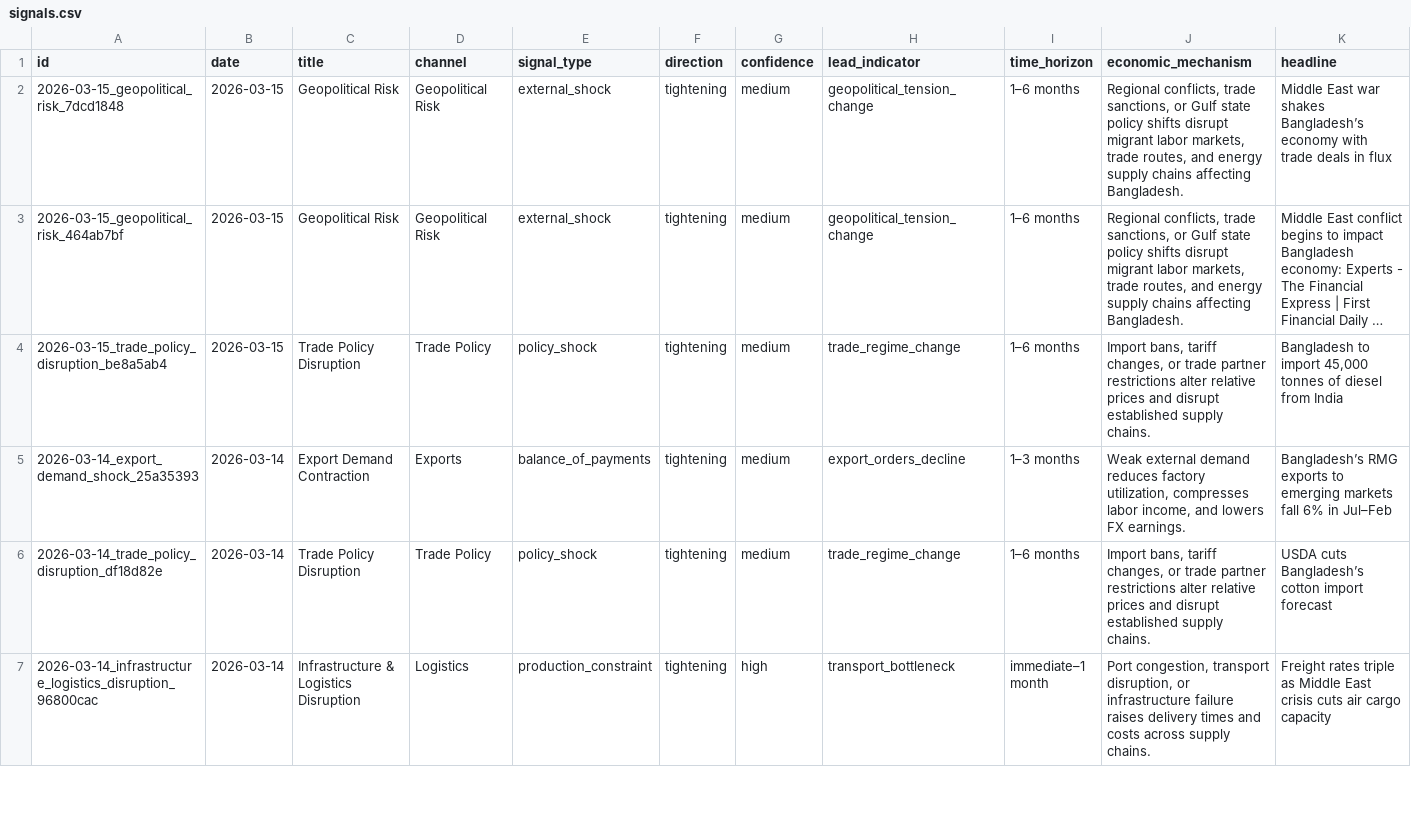
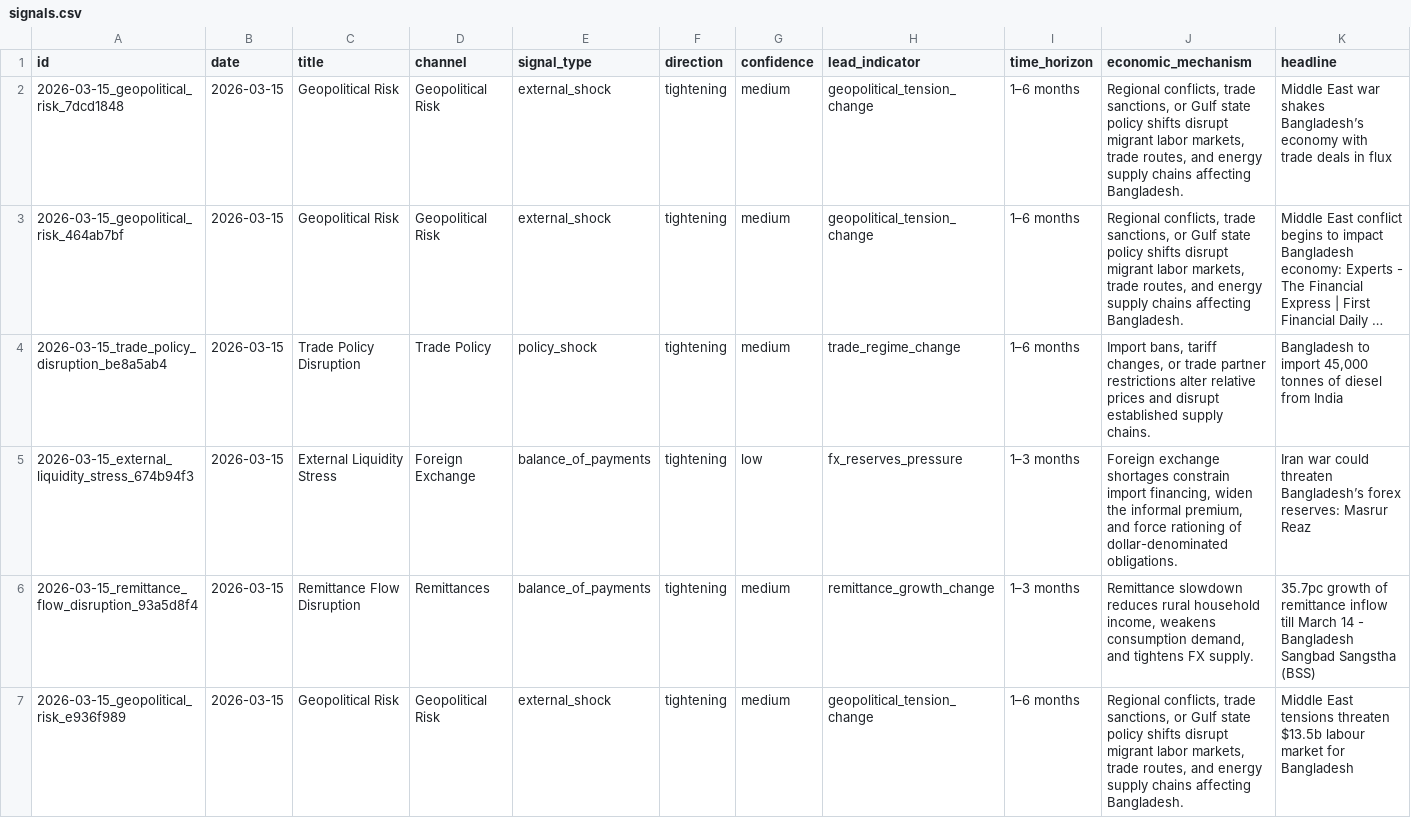
Before and after one commit to SyedBasher/bangladesh-early-warning-signals, a CSV file: data/signals.csv, drawn as a sheet; only a part is shown; the shorter side is filled out with more unchanged rows; long unchanged cells end in …; rows hold the shown columns only; the diff covers the shown part only; the diff names each change by its address in the sheet, - before the commit and + after, or states it on an @@ line.

```diff
--- a/data/signals.csv
+++ b/data/signals.csv
+row 5: 2026-03-15_external_liquidity_stress_674b94f3 | 2026-03-15 | External Liquidity Stress | Foreign Exchange | balance_of_payments | tightening | low | fx_reserves_pressure | 1–3 months | Foreign exchange shortages constrain import financing, widen the informal premium, and force rationing of dollar-denominated obligations. | Iran war could threaten Bangladesh’s forex reserves: Masrur Reaz
+row 6: 2026-03-15_remittance_flow_disruption_93a5d8f4 | 2026-03-15 | Remittance Flow Disruption | Remittances | balance_of_payments | tightening | medium | remittance_growth_change | 1–3 months | Remittance slowdown reduces rural household income, weakens consumption demand, and tightens FX supply. | 35.7pc growth of remittance inflow till March 14 - Bangladesh Sangbad Sangstha (BSS)
+row 7: 2026-03-15_geopolitical_risk_e936f989 | 2026-03-15 | Geopolitical Risk | Geopolitical Risk | external_shock | tightening | medium | geopolitical_tension_change | 1–6 months | Regional conflicts, trade sanctions, or Gulf state policy shifts disrupt migrant labor markets, trade routes, and energy supply chains affecting Bangladesh. | Middle East tensions threaten $13.5b labour market for Bangladesh
```
Also changed, not shown: 3 added rows elsewhere in this file, 4 other files.
